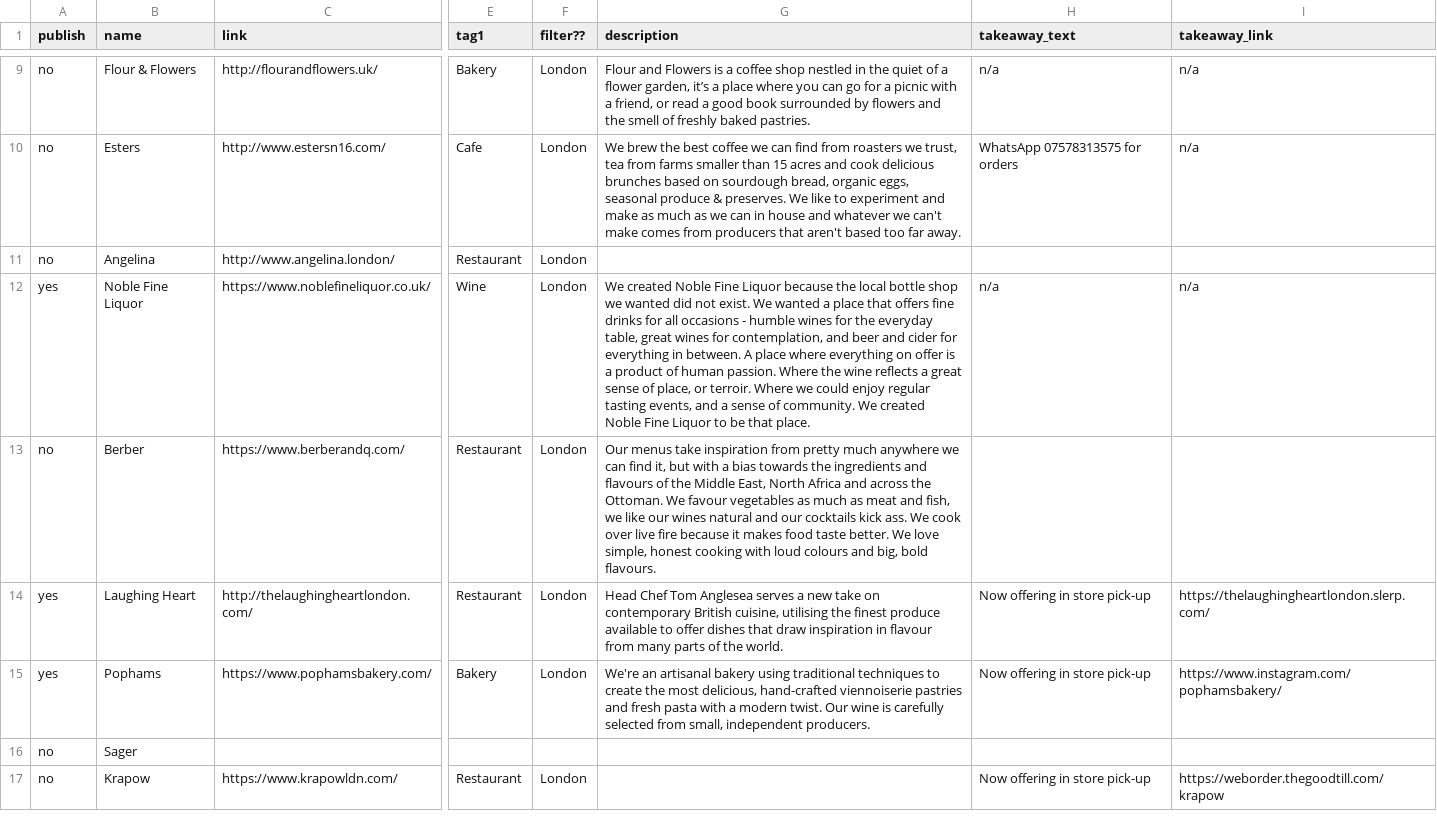
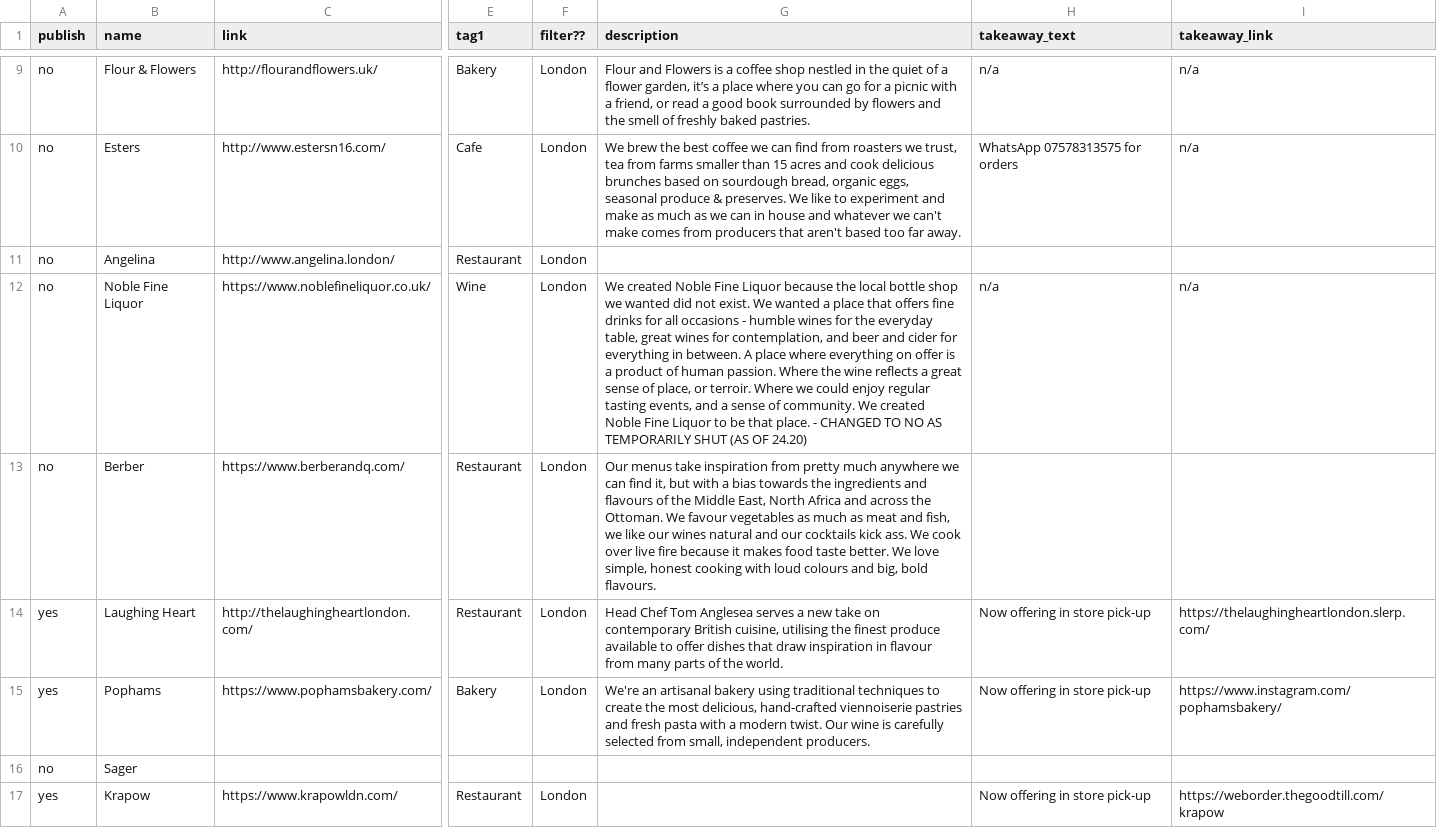
Before and after one commit to lets-flourish/lets-flourish.github.io, a CSV file: _data/businesses.csv, drawn as a sheet; only a part is shown, gaps mark what is left out; the diff covers the shown part only; the diff names each change by its address in the sheet, - before the commit and + after, or states it on an @@ line.

Commit message:
update businesses

```diff
--- a/_data/businesses.csv
+++ b/_data/businesses.csv
-A12 (publish): yes
+A12 (publish): no
-G12 (description): …that place.
+G12 (description): …that place. - CHANGED TO NO AS TEMPORARILY SHUT (AS OF 24.20)
-A17 (publish): no
+A17 (publish): yes
```
Also changed, not shown: 1 added row and 20 edited cells elsewhere in this file.
